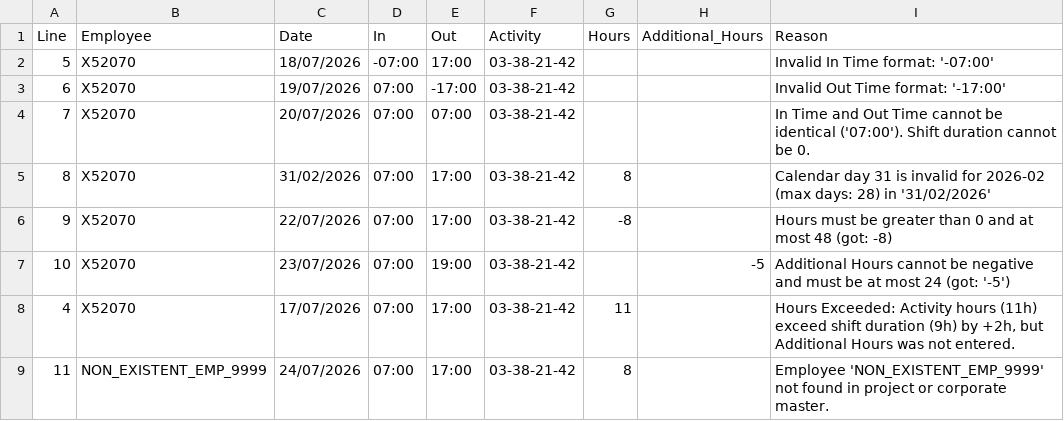
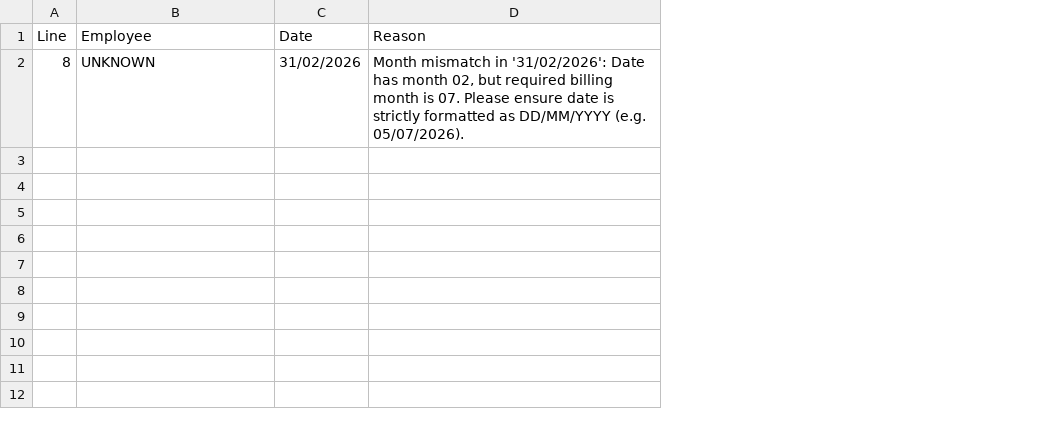
Before and after one commit to Rajapaksha-RRGS/Maga-Frontend, a CSV file: backend/scripts/skipped_labor_records.csv, drawn as a sheet; removed rows and columns are numbered as before the commit, all else as after; the diff names each change by its address in the sheet, - before the commit and + after, or states it on an @@ line.

Commit message:
feat: add time entry management and supervisor approval features

```diff
--- a/backend/scripts/skipped_labor_records.csv
+++ b/backend/scripts/skipped_labor_records.csv
-column D (In), row 5: 07:00
-column E (Out), row 5: 17:00
-column F (Activity), row 5: 03-38-21-42
-column G (Hours), row 5: 8
-column H (Additional_Hours), empty
-row 2: 5 | X52070 | 18/07/2026 | -07:00 | 17:00 | 03-38-21-42 |  |  | Invalid In Time format: '-07:00'
-row 3: 6 | X52070 | 19/07/2026 | 07:00 | -17:00 | 03-38-21-42 |  |  | Invalid Out Time format: '-17:00'
-row 4: 7 | X52070 | 20/07/2026 | 07:00 | 07:00 | 03-38-21-42 |  |  | In Time and Out Time cannot be identical ('07:00'). Shift duration cannot be 0.
-B2 (Employee): X52070
+B2 (Employee): UNKNOWN
-D2 (Reason): Calendar day 31 is invalid for 2026-02 (max days: 28) in '31/02/2026'
+D2 (Reason): Month mismatch in '31/02/2026': Date has month 02, but required billing month is 07. Please ensure date is strictly formatted as DD/MM/YYYY (e.g. 05/07/2026).
-row 6: 9 | X52070 | 22/07/2026 | 07:00 | 17:00 | 03-38-21-42 | -8 |  | Hours must be greater than 0 and at most 48 (got: -8)
-row 7: 10 | X52070 | 23/07/2026 | 07:00 | 19:00 | 03-38-21-42 |  | -5 | Additional Hours cannot be negative and must be at most 24 (got: '-5')
-row 8: 4 | X52070 | 17/07/2026 | 07:00 | 17:00 | 03-38-21-42 | 11 |  | Hours Exceeded: Activity hours (11h) exceed shift duration (9h) by +2h, but Additional Hours was not entered.
-row 9: 11 | NON_EXISTENT_EMP_9999 | 24/07/2026 | 07:00 | 17:00 | 03-38-21-42 | 8 |  | Employee 'NON_EXISTENT_EMP_9999' not found in project or corporate master.
```
Also changed, not shown: backend/scripts/Company operator Master Upload Sheet.csv, 11 other files.
